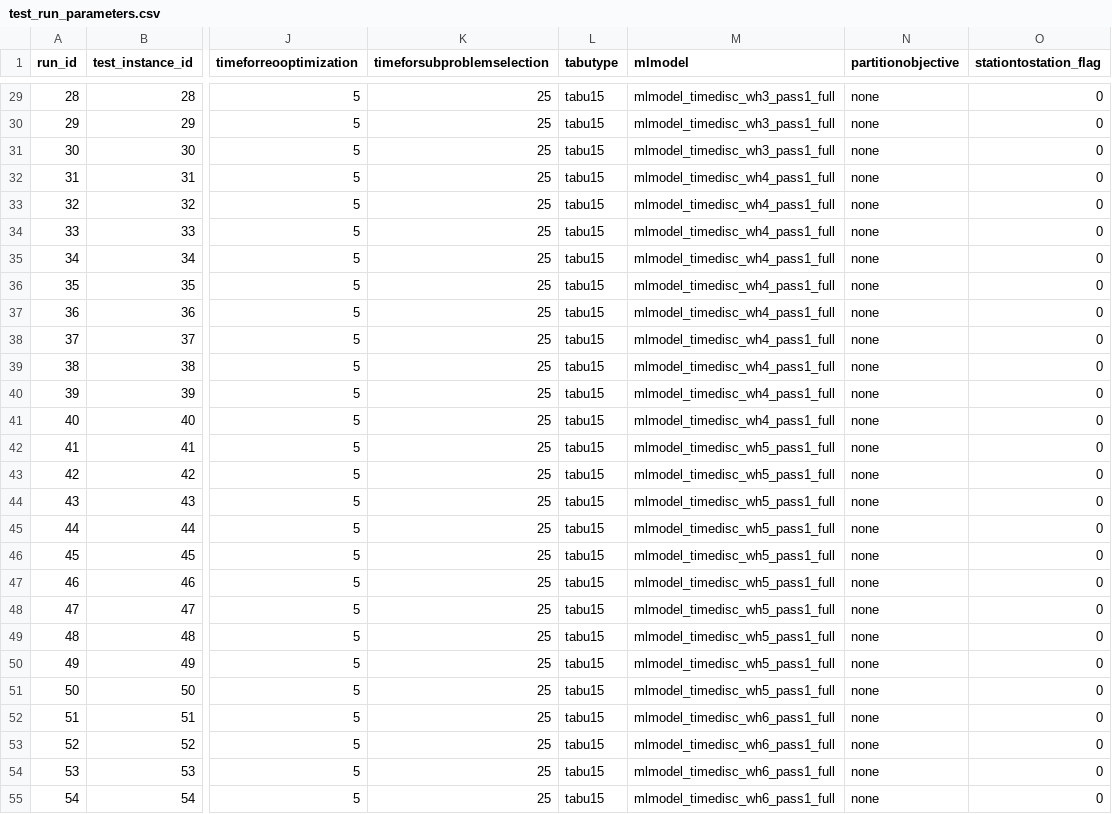
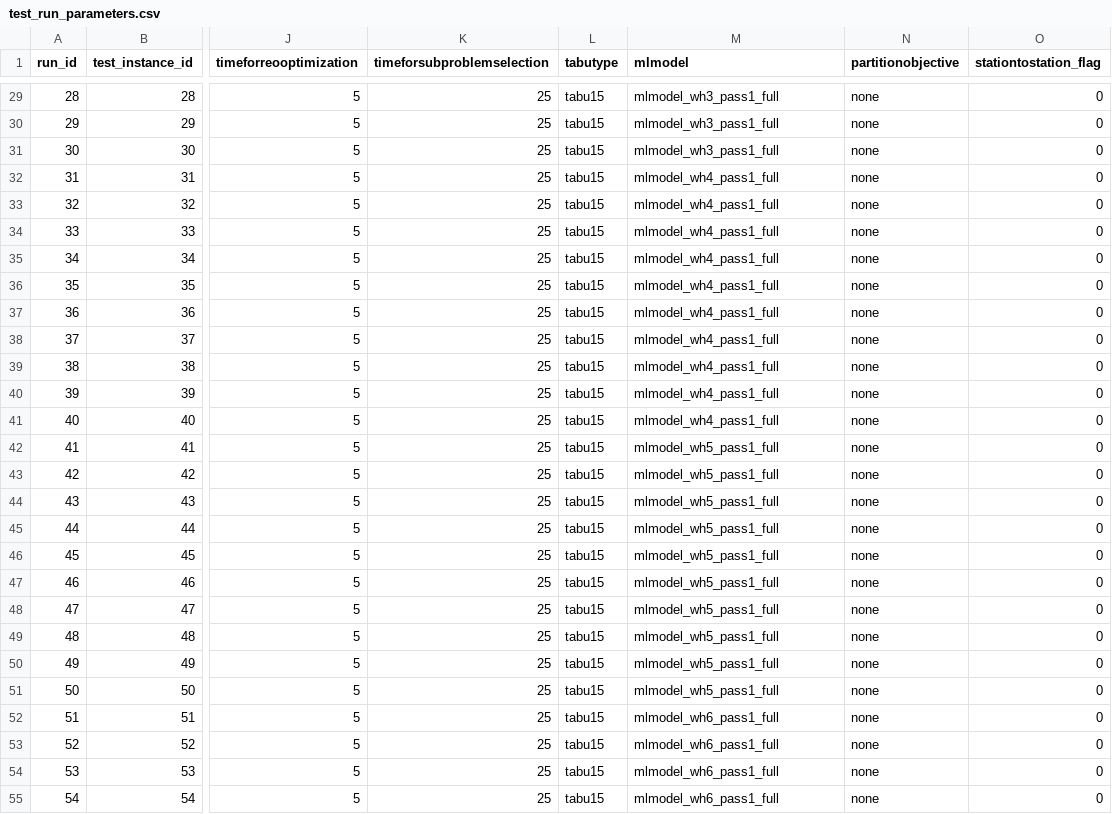
Before and after one commit to alexschmid3/warehouse-task-assignment, a CSV file: data/extensions/timedisc/test_run_parameters.csv, drawn as a sheet; only a part is shown, gaps mark what is left out; the diff covers the shown part only; the diff names each change by its address in the sheet, - before the commit and + after, or states it on an @@ line.

```diff
--- a/data/extensions/timedisc/test_run_parameters.csv
+++ b/data/extensions/timedisc/test_run_parameters.csv
-M29:M31 (mlmodel): mlmodel_timedisc_wh3_pass1_full
+M29:M31 (mlmodel): mlmodel_wh3_pass1_full
-M32:M41 (mlmodel): mlmodel_timedisc_wh4_pass1_full
+M32:M41 (mlmodel): mlmodel_wh4_pass1_full
-M42:M51 (mlmodel): mlmodel_timedisc_wh5_pass1_full
+M42:M51 (mlmodel): mlmodel_wh5_pass1_full
-M52:M55 (mlmodel): mlmodel_timedisc_wh6_pass1_full
+M52:M55 (mlmodel): mlmodel_wh6_pass1_full
```
Also changed, not shown: 43 edited cells elsewhere in this file.
